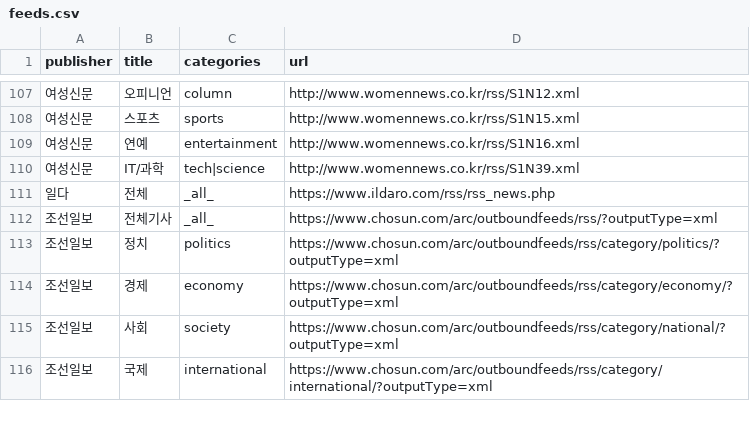
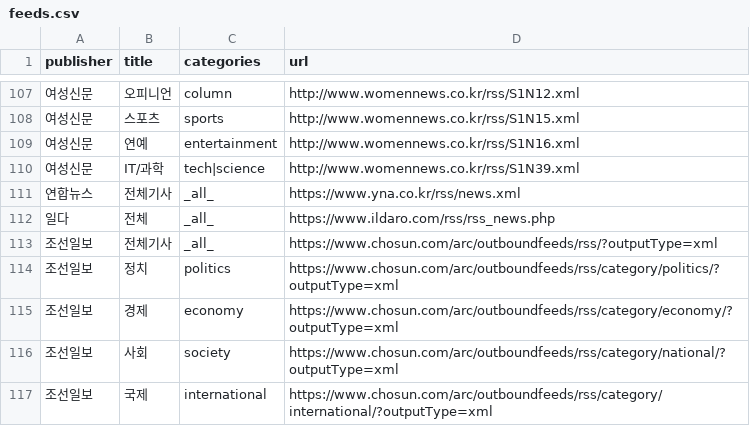
Before and after one commit to muteno/nomute-editor, a CSV file: scraper/feeds.csv, drawn as a sheet; only a part is shown, gaps mark what is left out; the diff names each change by its address in the sheet, - before the commit and + after, or states it on an @@ line.

```diff
--- a/scraper/feeds.csv
+++ b/scraper/feeds.csv
+row 111: 연합뉴스 | 전체기사 | _all_ | https://www.yna.co.kr/rss/news.xml
```
Also changed, not shown: 4 other files.
